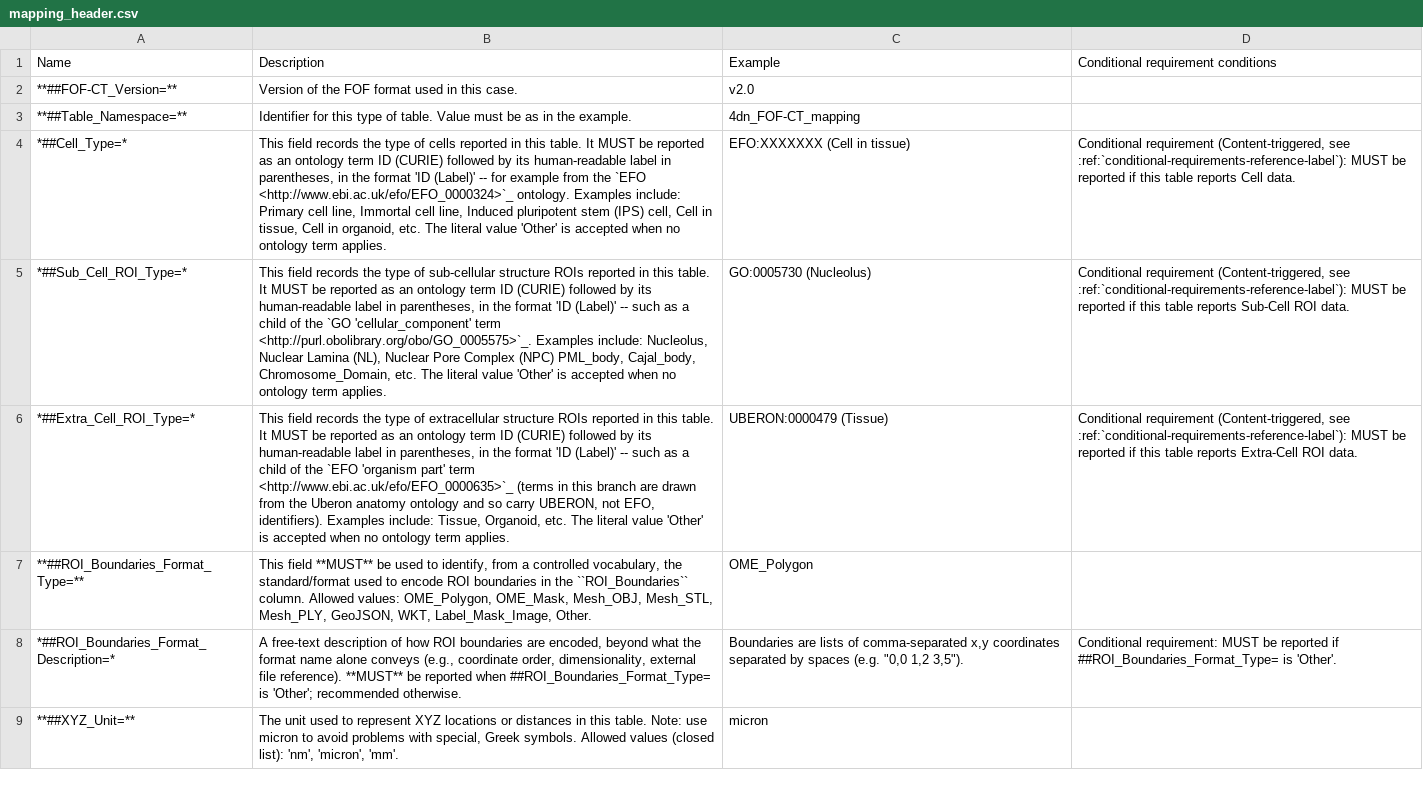
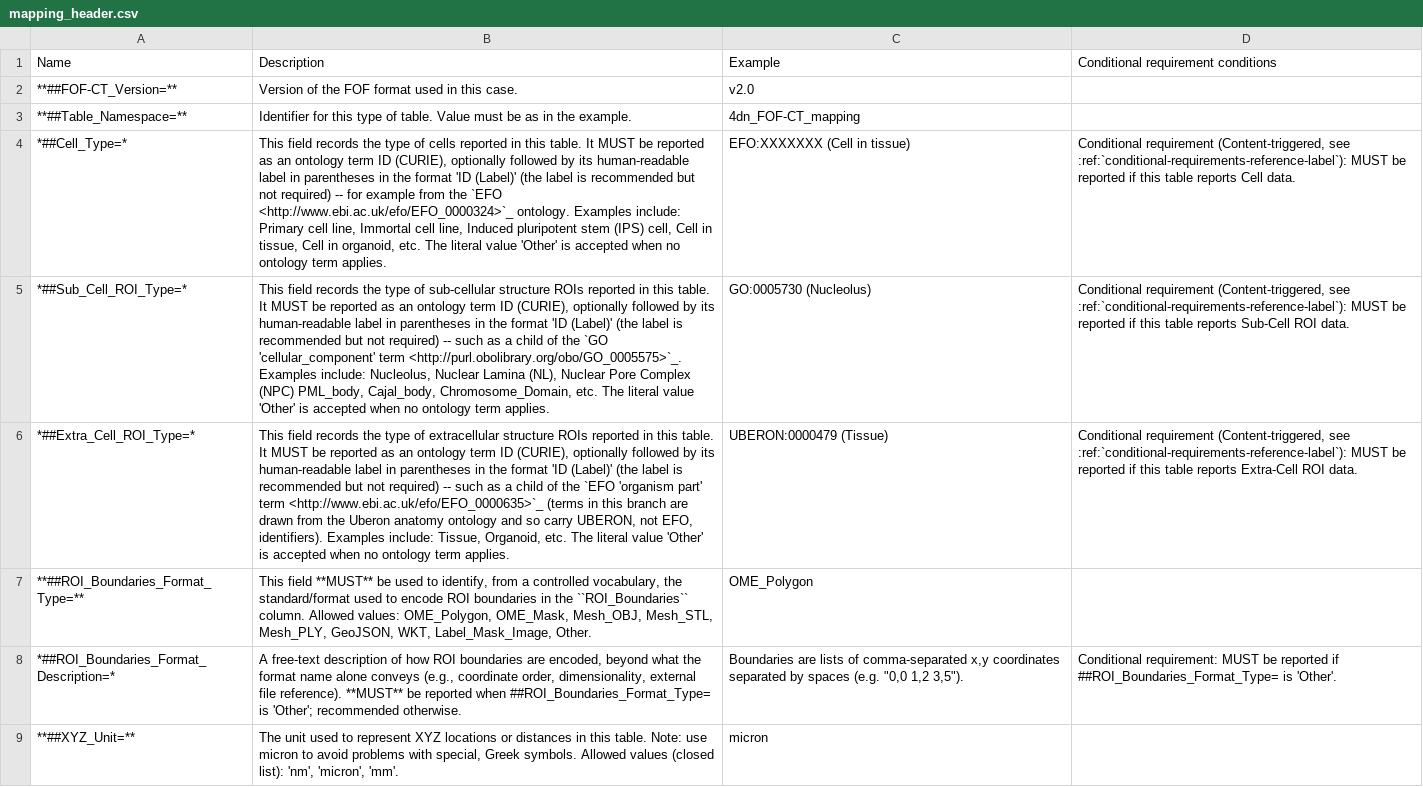
Before and after one commit to 4dn-dcic/fish_omics_format, a CSV file: docs/source/tables/mapping_header.csv, drawn as a sheet; only a part is shown; the diff names each change by its address in the sheet, - before the commit and + after, or states it on an @@ line.

Commit message:
docs: loosen ontology-label prose to match schema; fix six worked-example bugs

```diff
--- a/docs/source/tables/mapping_header.csv
+++ b/docs/source/tables/mapping_header.csv
-B4 (Description): …term ID (CURIE) followed by its human-readable label in parentheses, in the format 'ID (Label)' -- for…
+B4 (Description): …term ID (CURIE), optionally followed by its human-readable label in parentheses in the format 'ID (Label)' (the label is recommended but not required) -- for…
-B5 (Description): …term ID (CURIE) followed by its human-readable label in parentheses, in the format 'ID (Label)' -- such…
+B5 (Description): …term ID (CURIE), optionally followed by its human-readable label in parentheses in the format 'ID (Label)' (the label is recommended but not required) -- such…
-B6 (Description): …term ID (CURIE) followed by its human-readable label in parentheses, in the format 'ID (Label)' -- such…
+B6 (Description): …term ID (CURIE), optionally followed by its human-readable label in parentheses in the format 'ID (Label)' (the label is recommended but not required) -- such…
```
Also changed, not shown: docs/source/tables/cell_header.csv, docs/source/tables/extracell_header.csv, 10 other files.
